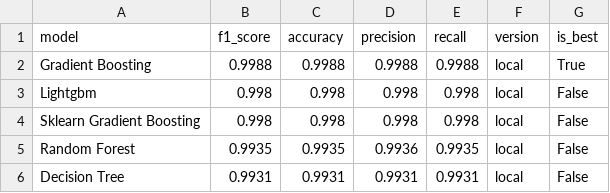
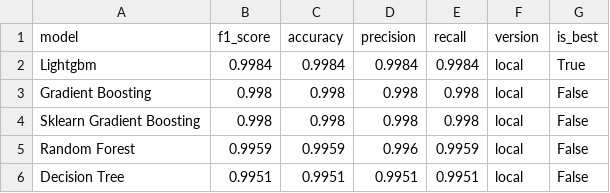
Before and after one commit to saqibahmadsiddiqui/aqi-forecasting-system, a CSV file: data/processed/model_comparison.csv, drawn as a sheet.

```diff
--- a/data/processed/model_comparison.csv
+++ b/data/processed/model_comparison.csv
@@ -1,6 +1,6 @@
 model,f1_score,accuracy,precision,recall,version,is_best
-Gradient Boosting,0.9988,0.9988,0.9988,0.9988,local,True
-Lightgbm,0.998,0.998,0.998,0.998,local,False
+Lightgbm,0.9984,0.9984,0.9984,0.9984,local,True
+Gradient Boosting,0.998,0.998,0.998,0.998,local,False
 Sklearn Gradient Boosting,0.998,0.998,0.998,0.998,local,False
-Random Forest,0.9935,0.9935,0.9936,0.9935,local,False
-Decision Tree,0.9931,0.9931,0.9931,0.9931,local,False
+Random Forest,0.9959,0.9959,0.996,0.9959,local,False
+Decision Tree,0.9951,0.9951,0.9951,0.9951,local,False
```
Also changed, not shown: data/processed/latest_predictions.csv.
